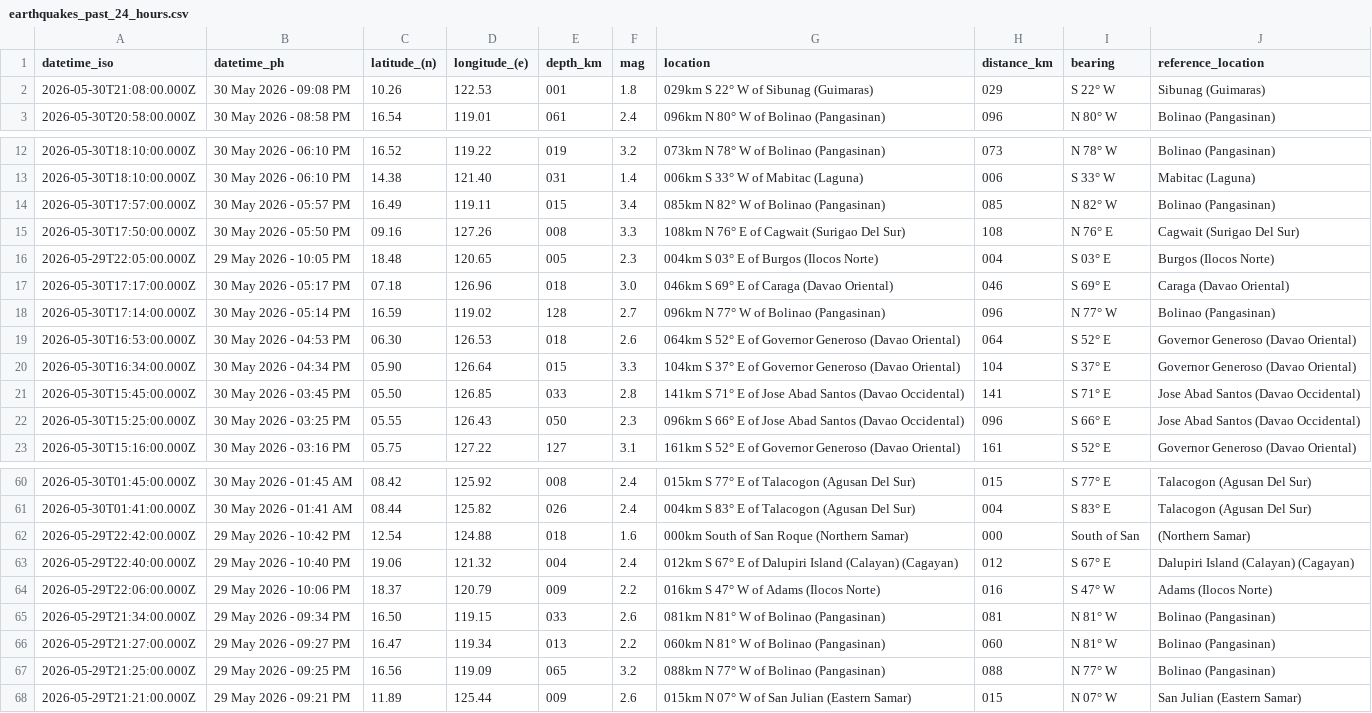
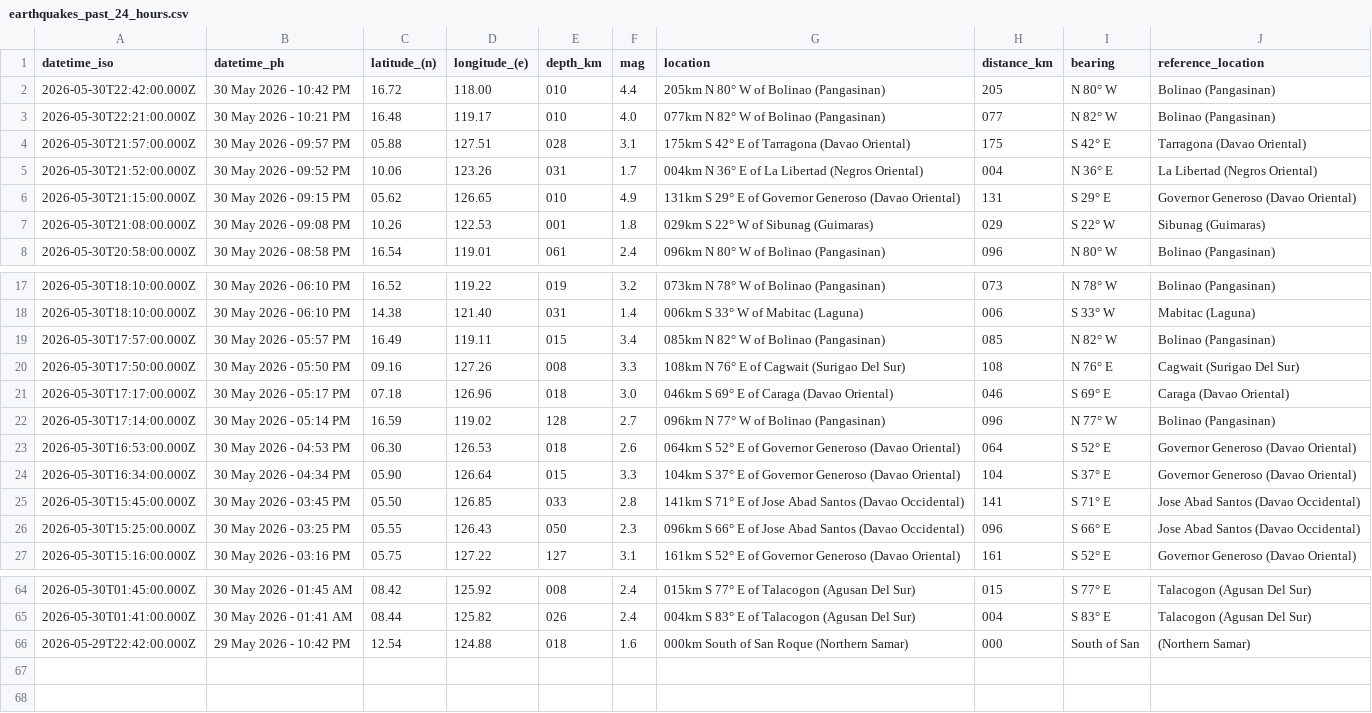
Before and after one commit to chamthesleeptalker/earthquake-tracker, a CSV file: earthquakes_past_24_hours.csv, drawn as a sheet; only a part is shown, gaps mark what is left out; removed rows and columns are numbered as before the commit, all else as after; the diff names each change by its address in the sheet, - before the commit and + after, or states it on an @@ line.

```diff
--- a/earthquakes_past_24_hours.csv
+++ b/earthquakes_past_24_hours.csv
+row 2: 2026-05-30T22:42:00.000Z | 30 May 2026 - 10:42 PM | 16.72 | 118.00 | 010 | 4.4 | 205km N 80° W of Bolinao (Pangasinan) | 205 | N 80° W | Bolinao (Pangasinan)
+row 3: 2026-05-30T22:21:00.000Z | 30 May 2026 - 10:21 PM | 16.48 | 119.17 | 010 | 4.0 | 077km N 82° W of Bolinao (Pangasinan) | 077 | N 82° W | Bolinao (Pangasinan)
+row 4: 2026-05-30T21:57:00.000Z | 30 May 2026 - 09:57 PM | 05.88 | 127.51 | 028 | 3.1 | 175km S 42° E of Tarragona (Davao Oriental) | 175 | S 42° E | Tarragona (Davao Oriental)
+row 5: 2026-05-30T21:52:00.000Z | 30 May 2026 - 09:52 PM | 10.06 | 123.26 | 031 | 1.7 | 004km N 36° E of La Libertad (Negros Oriental) | 004 | N 36° E | La Libertad (Negros Oriental)
+row 6: 2026-05-30T21:15:00.000Z | 30 May 2026 - 09:15 PM | 05.62 | 126.65 | 010 | 4.9 | 131km S 29° E of Governor Generoso (Davao Oriental) | 131 | S 29° E | Governor Generoso (Davao Oriental)
-row 16: 2026-05-29T22:05:00.000Z | 29 May 2026 - 10:05 PM | 18.48 | 120.65 | 005 | 2.3 | 004km S 03° E of Burgos (Ilocos Norte) | 004 | S 03° E | Burgos (Ilocos Norte)
-row 63: 2026-05-29T22:40:00.000Z | 29 May 2026 - 10:40 PM | 19.06 | 121.32 | 004 | 2.4 | 012km S 67° E of Dalupiri Island (Calayan) (Cagayan) | 012 | S 67° E | Dalupiri Island (Calayan) (Cagayan)
-row 64: 2026-05-29T22:06:00.000Z | 29 May 2026 - 10:06 PM | 18.37 | 120.79 | 009 | 2.2 | 016km S 47° W of Adams (Ilocos Norte) | 016 | S 47° W | Adams (Ilocos Norte)
-row 65: 2026-05-29T21:34:00.000Z | 29 May 2026 - 09:34 PM | 16.50 | 119.15 | 033 | 2.6 | 081km N 81° W of Bolinao (Pangasinan) | 081 | N 81° W | Bolinao (Pangasinan)
-row 66: 2026-05-29T21:27:00.000Z | 29 May 2026 - 09:27 PM | 16.47 | 119.34 | 013 | 2.2 | 060km N 81° W of Bolinao (Pangasinan) | 060 | N 81° W | Bolinao (Pangasinan)
-row 67: 2026-05-29T21:25:00.000Z | 29 May 2026 - 09:25 PM | 16.56 | 119.09 | 065 | 3.2 | 088km N 77° W of Bolinao (Pangasinan) | 088 | N 77° W | Bolinao (Pangasinan)
-row 68: 2026-05-29T21:21:00.000Z | 29 May 2026 - 09:21 PM | 11.89 | 125.44 | 009 | 2.6 | 015km N 07° W of San Julian (Eastern Samar) | 015 | N 07° W | San Julian (Eastern Samar)
```
Also changed, not shown: earthquakes_past_7_days.csv, earthquakes_past_hour.csv, 6 other files.
